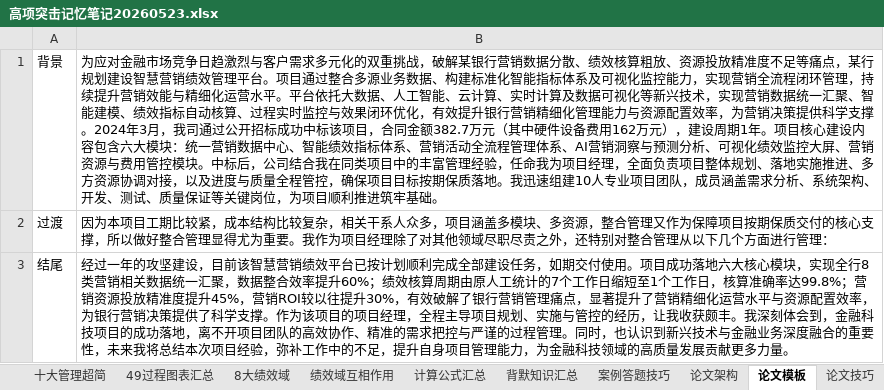
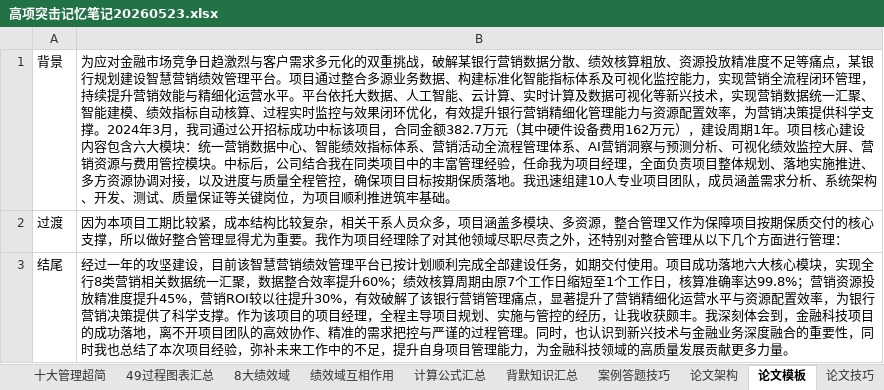
Before and after one commit to shuqingle/04_EXAM, an Excel workbook: 高项突击记忆笔记20260523.xlsx, sheet 论文模板, drawn as a sheet; values as stored, in another font and other column widths than the file's, no borders; the diff names each change by its address in the sheet, - before the commit and + after, or states it on an @@ line.

```diff
--- a/高项突击记忆笔记20260523.xlsx (sheet 论文模板)
+++ b/高项突击记忆笔记20260523.xlsx (sheet 论文模板)
-B1: …痛点，某行规划建…
+B1: …痛点，某银行规划建…
-B2: …关干系人众多，项…
+B2: …关干系人员众多，项…
-B3: …营销绩效平台已按计划顺利完成全部建设任务，如期交付使用。项目成功落地六大核心模块，实现全行8类营销相关数据统一汇聚，数据整合效率提升60%；绩效核算周期由原人工统计的7个工作日缩短至1个工作日，核算准确率达99.8%；营销资源投放精准度提升45%，营销ROI较以往提升30%，有效破解了银行营销管理痛点，显著提升了营销精细化运营水平与资源配置效率，为银行营销决策提供了科学支撑。作为该项目的项目经理，全程主导项目规划、实施与管控的经历，让我收获颇丰。我深刻体会到，金融科技项目的成功落地，离不开项目团队的高效协作、精准的需求把控与严谨的过程管理。同时，也认识到新兴技术与金融业务深度融合的重要性，未来我将总结本次项目经验，弥补工作中的…
+B3: …营销绩效管理平台已按计划顺利完成全部建设任务，如期交付使用。项目成功落地六大核心模块，实现全行8类营销相关数据统一汇聚，数据整合效率提升60%；绩效核算周期由原7个工作日缩短至1个工作日，核算准确率达99.8%；营销资源投放精准度提升45%，营销ROI较以往提升30%，有效破解了该银行营销管理痛点，显著提升了营销精细化运营水平与资源配置效率，为银行营销决策提供了科学支撑。作为该项目的项目经理，全程主导项目规划、实施与管控的经历，让我收获颇丰。我深刻体会到，金融科技项目的成功落地，离不开项目团队的高效协作、精准的需求把控与严谨的过程管理。同时，也认识到新兴技术与金融业务深度融合的重要性，同时我也总结了本次项目经验，弥补未来工作中的…
```
Also changed, not shown: sheet 十大管理超简, sheet 十大管理输入输出工具 (精简), sheet 8大绩效域, charts or pictures, 5 other files.
